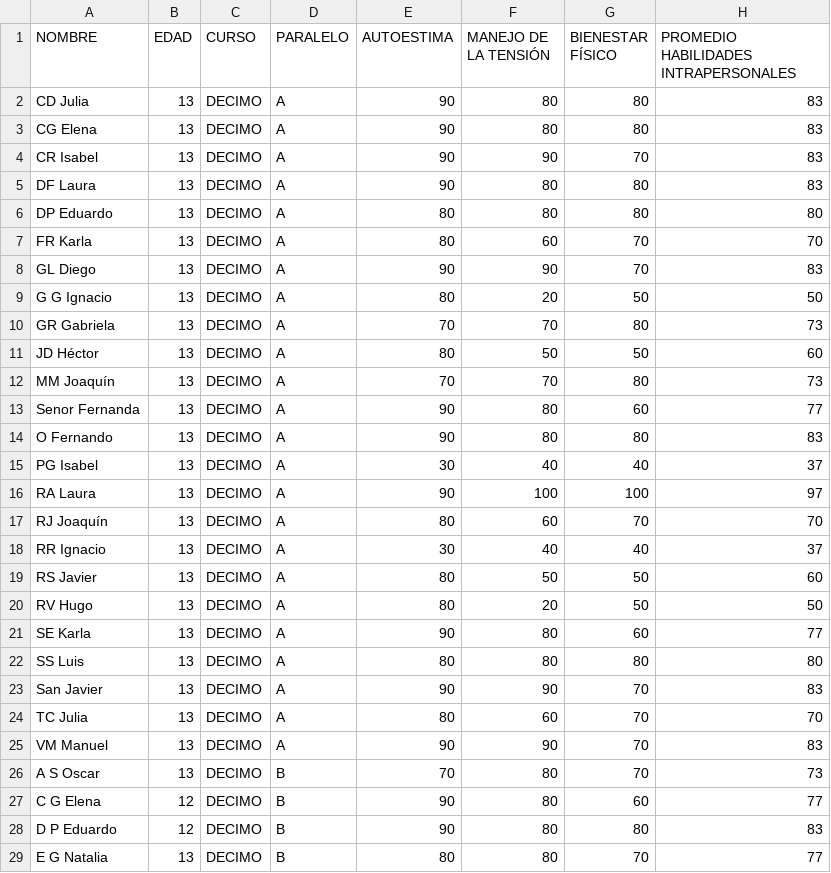
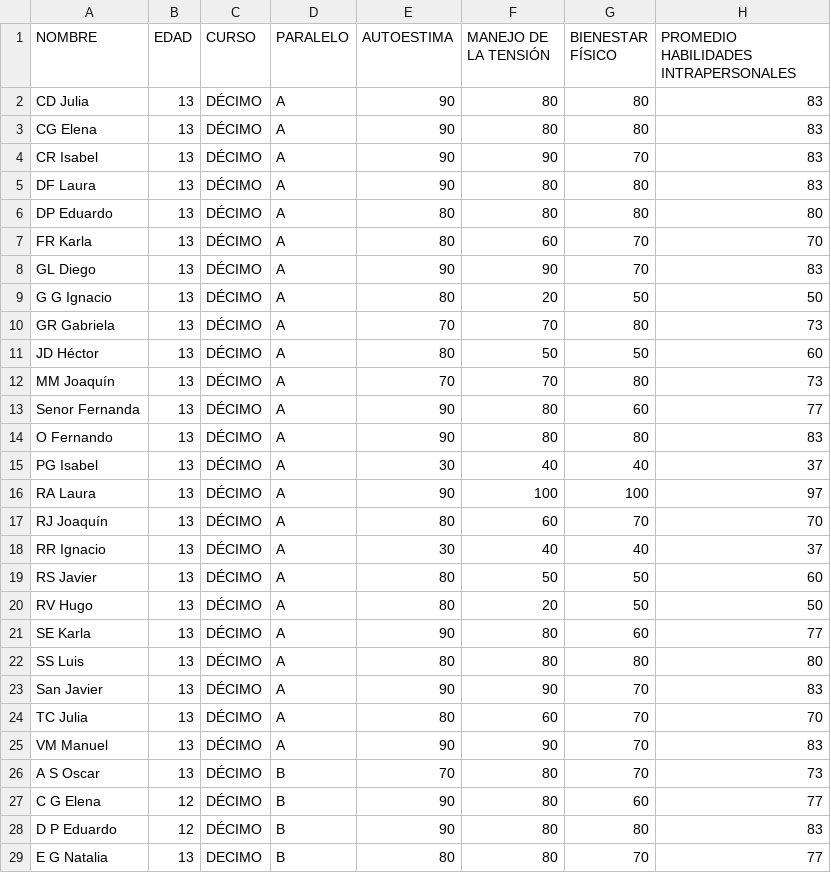
Before and after one commit to csv-gpt-backend/csv-gpt-backend, a CSV file: datos/decimo.csv, drawn as a sheet; only a part is shown; the diff covers the shown part only; the diff names each change by its address in the sheet, - before the commit and + after, or states it on an @@ line.

Commit message:
Update decimo.csv

```diff
--- a/datos/decimo.csv
+++ b/datos/decimo.csv
-C2:C28 (CURSO): DECIMO
+C2:C28 (CURSO): DÉCIMO
```
Also changed, not shown: 20 edited cells elsewhere in this file.
